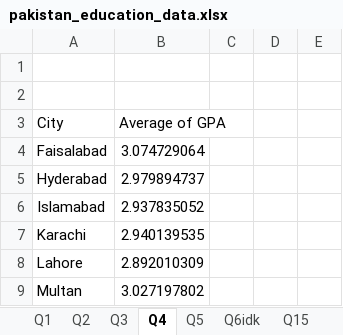
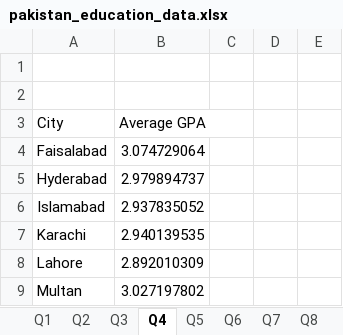
Before and after one commit to zohaibterminator/ds-bootcamp, an Excel workbook: Month 1/Class 4/pakistan_education_data.xlsx, sheet Q4, drawn as a sheet; only a part is shown; values as stored, in another font and other column widths than the file's, no borders; charts and pictures not drawn; the diff names each change by its address in the sheet, - before the commit and + after, or states it on an @@ line.

```diff
--- a/Month 1/Class 4/pakistan_education_data.xlsx (sheet Q4)
+++ b/Month 1/Class 4/pakistan_education_data.xlsx (sheet Q4)
-sheet tab: Q6idk
+sheet tab: Q6
+sheet tab: Q8
-B3: Average of GPA
+B3: Average GPA
```
Also changed, not shown: sheet Q7, sheet Q5, sheet Q6, sheet Q15, sheet Q2, sheet Q1, 1 more sheet, other sheet tabs, charts or pictures, 2 other files.
